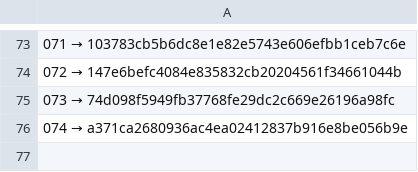
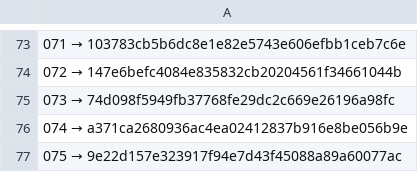
Before and after one commit to a3ka/dev-harness, a TSV file: registry/contracts.tsv, drawn as a sheet; only a part is shown, gaps mark what is left out; the diff names each change by its address in the sheet, - before the commit and + after, or states it on an @@ line.

Commit message:
реестр: строка 075 (mint_line, контракт 068)

```diff
--- a/registry/contracts.tsv
+++ b/registry/contracts.tsv
+row 77: 075 → 9e22d157e323917f94e7d43f45088a89a60077ac
```
